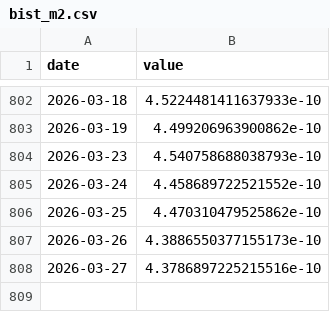
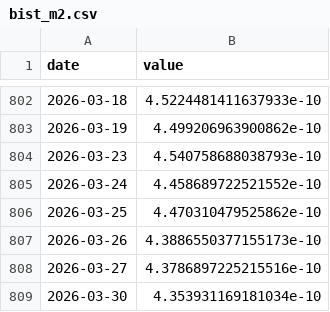
Before and after one commit to kayaozgur/macro-dashboard, a CSV file: data/bist_m2.csv, drawn as a sheet; only a part is shown, gaps mark what is left out.

```diff
--- a/data/bist_m2.csv
+++ b/data/bist_m2.csv
@@ -808 +808,2 @@ date,value
 2026-03-27,4.3786897225215516e-10
+2026-03-30,4.353931169181034e-10
```
Also changed, not shown: data/bist_usd.csv, data/dxy.csv, 4 other files.
